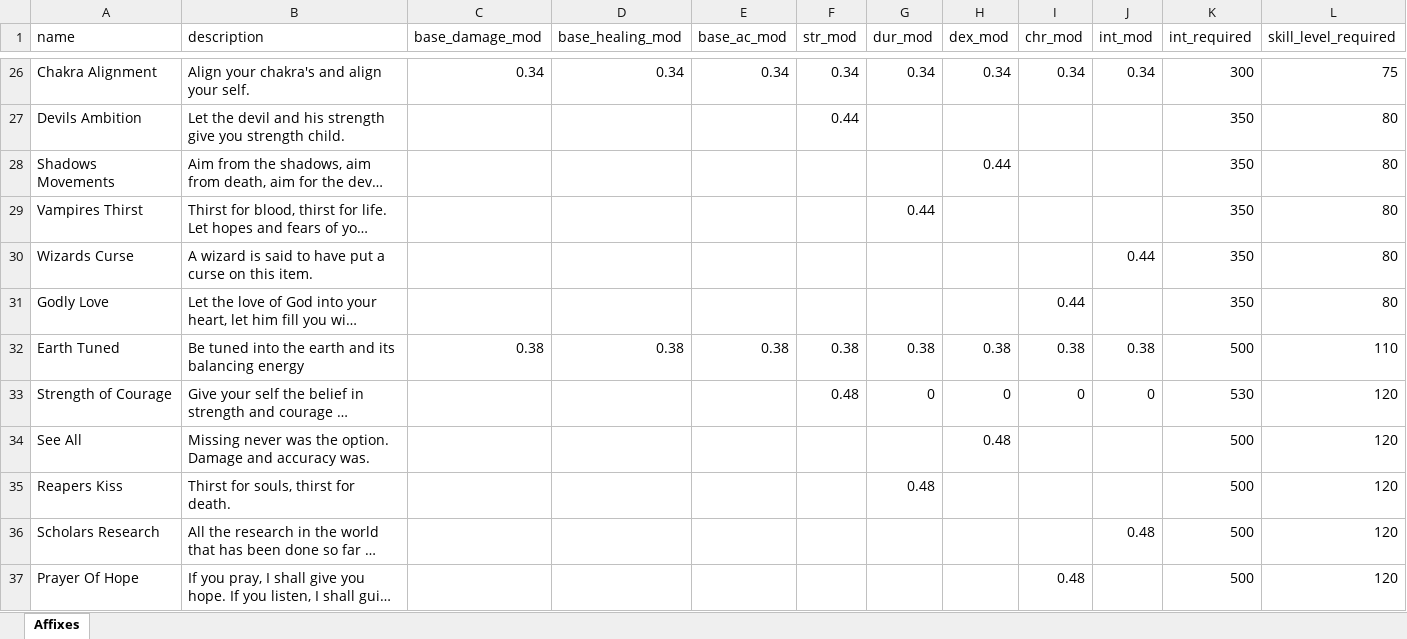
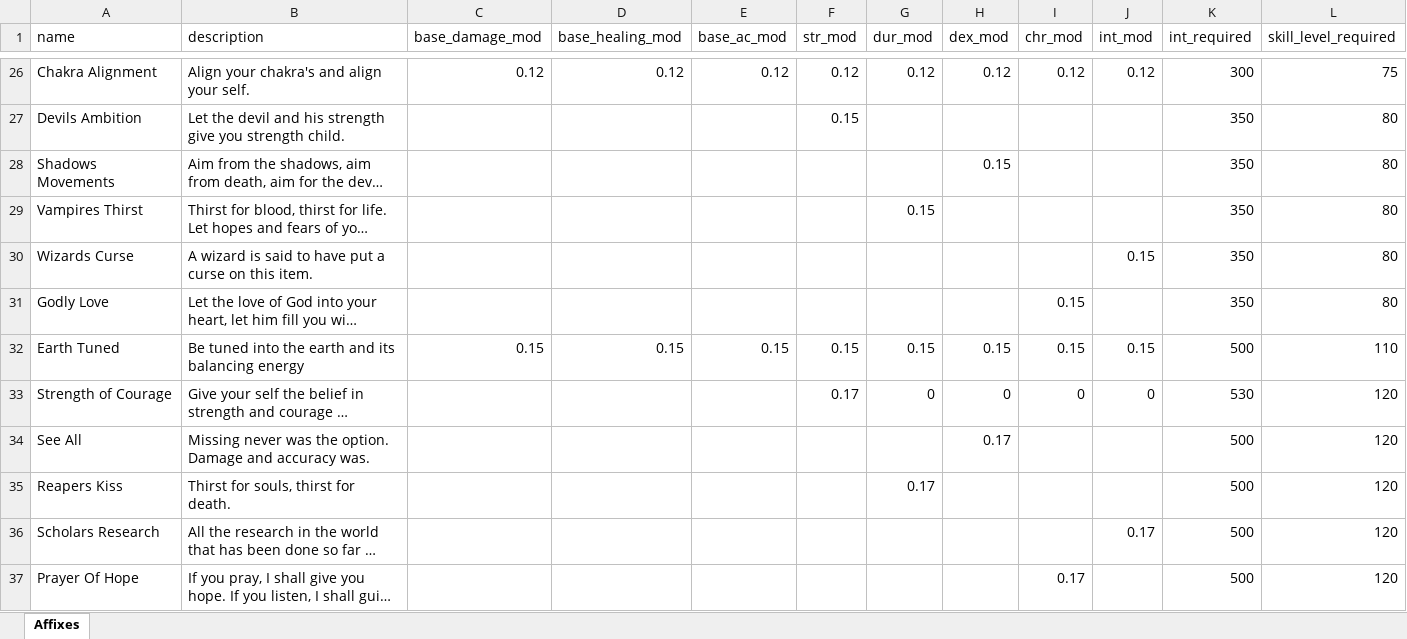
Before and after one commit to AdamKyle/flare, an Excel workbook: resources/data-imports/affixes.xlsx, sheet Affixes, drawn as a sheet; only a part is shown, gaps mark what is left out; long unchanged cells end in …; values as stored, in another font and other column widths than the file's, no borders; the diff covers the shown part only; the diff names each change by its address in the sheet, - before the commit and + after, or states it on an @@ line.

```diff
--- a/resources/data-imports/affixes.xlsx (sheet Affixes)
+++ b/resources/data-imports/affixes.xlsx (sheet Affixes)
-C26 (base_damage_mod): 0.34
+C26 (base_damage_mod): 0.12
-D26 (base_healing_mod): 0.34
+D26 (base_healing_mod): 0.12
-E26 (base_ac_mod): 0.34
+E26 (base_ac_mod): 0.12
-F26 (str_mod): 0.34
+F26 (str_mod): 0.12
-G26 (dur_mod): 0.34
+G26 (dur_mod): 0.12
-H26 (dex_mod): 0.34
+H26 (dex_mod): 0.12
-I26 (chr_mod): 0.34
+I26 (chr_mod): 0.12
-J26 (int_mod): 0.34
+J26 (int_mod): 0.12
-F27 (str_mod): 0.44
+F27 (str_mod): 0.15
-H28 (dex_mod): 0.44
+H28 (dex_mod): 0.15
-G29 (dur_mod): 0.44
+G29 (dur_mod): 0.15
-J30 (int_mod): 0.44
+J30 (int_mod): 0.15
-I31 (chr_mod): 0.44
+I31 (chr_mod): 0.15
-C32 (base_damage_mod): 0.38
+C32 (base_damage_mod): 0.15
-D32 (base_healing_mod): 0.38
+D32 (base_healing_mod): 0.15
-E32 (base_ac_mod): 0.38
+E32 (base_ac_mod): 0.15
-F32 (str_mod): 0.38
+F32 (str_mod): 0.15
-G32 (dur_mod): 0.38
+G32 (dur_mod): 0.15
-H32 (dex_mod): 0.38
+H32 (dex_mod): 0.15
-I32 (chr_mod): 0.38
+I32 (chr_mod): 0.15
-J32 (int_mod): 0.38
+J32 (int_mod): 0.15
-F33 (str_mod): 0.48
+F33 (str_mod): 0.17
-H34 (dex_mod): 0.48
+H34 (dex_mod): 0.17
-G35 (dur_mod): 0.48
+G35 (dur_mod): 0.17
-J36 (int_mod): 0.48
+J36 (int_mod): 0.17
-I37 (chr_mod): 0.48
+I37 (chr_mod): 0.17
```
Also changed, not shown: 63 edited cells elsewhere in this sheet, resources/data-imports/items.xlsx, resources/data-imports/monsters.xlsx, 6 other files.
